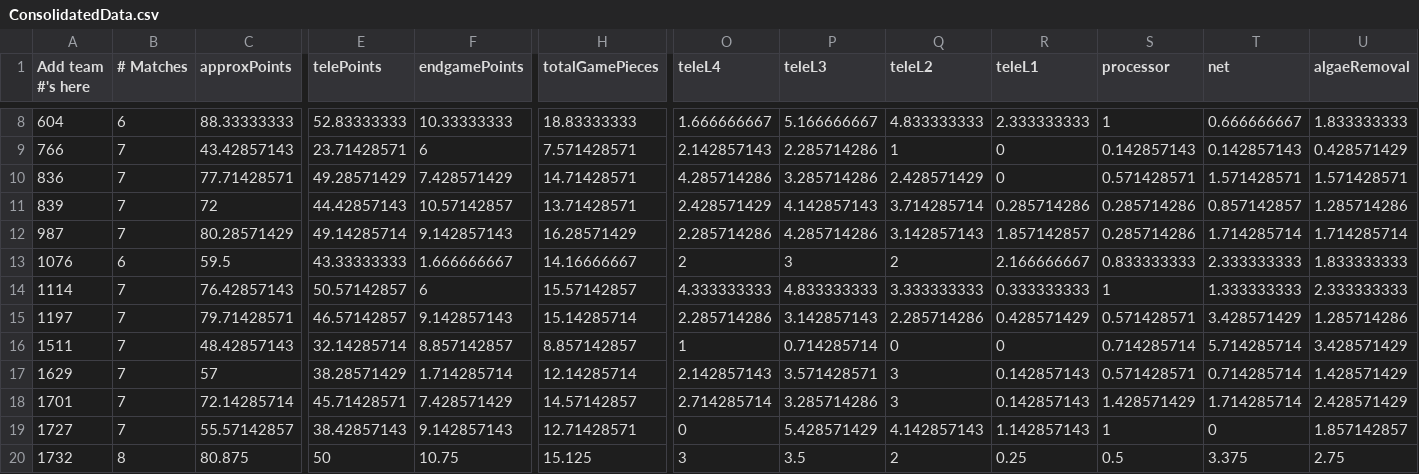
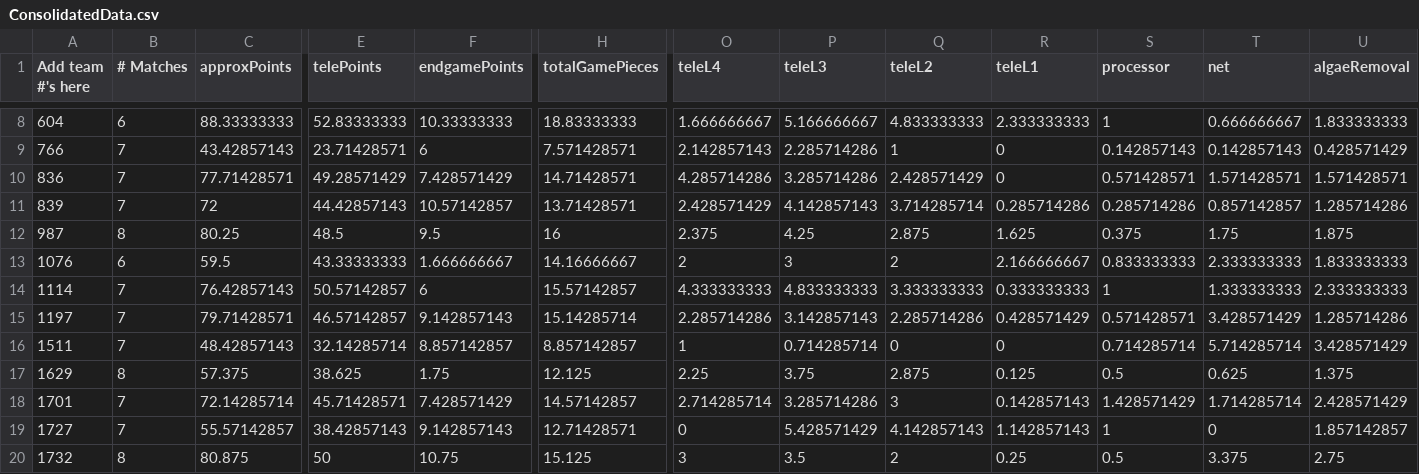
Before and after one commit to btmartin/btmartin.github.io, a CSV file: Scouting/ConsolidatedData.csv, drawn as a sheet; only a part is shown, gaps mark what is left out; the diff covers the shown part only; the diff names each change by its address in the sheet, - before the commit and + after, or states it on an @@ line.

```diff
--- a/Scouting/ConsolidatedData.csv
+++ b/Scouting/ConsolidatedData.csv
-B12 (# Matches): 7
+B12 (# Matches): 8
-C12 (approxPoints): 80.28571429
+C12 (approxPoints): 80.25
-E12 (telePoints): 49.14285714
+E12 (telePoints): 48.5
-F12 (endgamePoints): 9.142857143
+F12 (endgamePoints): 9.5
-H12 (totalGamePieces): 16.28571429
+H12 (totalGamePieces): 16
-O12 (teleL4): 2.285714286
+O12 (teleL4): 2.375
-P12 (teleL3): 4.285714286
+P12 (teleL3): 4.25
-Q12 (teleL2): 3.142857143
+Q12 (teleL2): 2.875
-R12 (teleL1): 1.857142857
+R12 (teleL1): 1.625
-S12 (processor): 0.285714286
+S12 (processor): 0.375
-T12 (net): 1.714285714
+T12 (net): 1.75
-U12 (algaeRemoval): 1.714285714
+U12 (algaeRemoval): 1.875
-B17 (# Matches): 7
+B17 (# Matches): 8
-C17 (approxPoints): 57
+C17 (approxPoints): 57.375
-E17 (telePoints): 38.28571429
+E17 (telePoints): 38.625
-F17 (endgamePoints): 1.714285714
+F17 (endgamePoints): 1.75
-H17 (totalGamePieces): 12.14285714
+H17 (totalGamePieces): 12.125
-O17 (teleL4): 2.142857143
+O17 (teleL4): 2.25
-P17 (teleL3): 3.571428571
+P17 (teleL3): 3.75
-Q17 (teleL2): 3
+Q17 (teleL2): 2.875
-R17 (teleL1): 0.142857143
+R17 (teleL1): 0.125
-S17 (processor): 0.571428571
+S17 (processor): 0.5
-T17 (net): 0.714285714
+T17 (net): 0.625
-U17 (algaeRemoval): 1.428571429
+U17 (algaeRemoval): 1.375
```
Also changed, not shown: 67 edited cells elsewhere in this file, Scouting/ScoutingData.csv.
